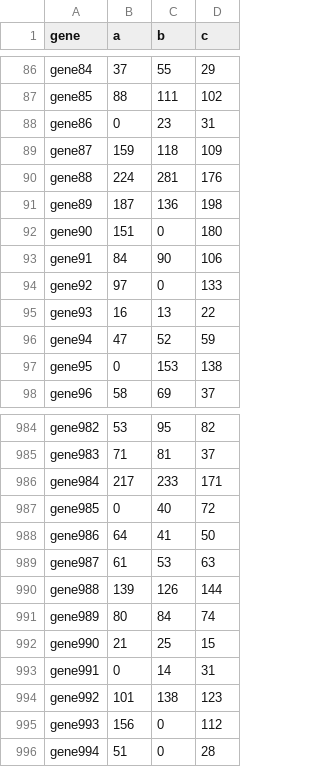
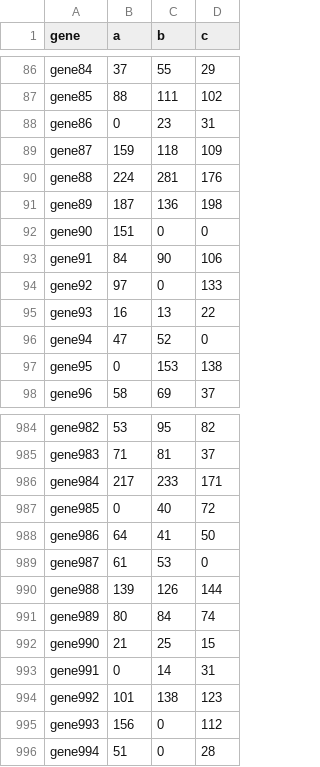
Before and after one commit to BU-Neuromics/de_toolkit, a CSV file: de_toolkit/test_data.csv, drawn as a sheet; only a part is shown, gaps mark what is left out.

```diff
--- a/de_toolkit/test_data.csv
+++ b/de_toolkit/test_data.csv
@@ -91,3 +91,3 @@ gene88,224,281,176
 gene89,187,136,198
-gene90,151,0,180
+gene90,151,0,0
 gene91,84,90,106
@@ -95,3 +95,3 @@ gene92,97,0,133
 gene93,16,13,22
-gene94,47,52,59
+gene94,47,52,0
 gene95,0,153,138
@@ -988,3 +988,3 @@ gene985,0,40,72
 gene986,64,41,50
-gene987,61,53,63
+gene987,61,53,0
 gene988,139,126,144
```
Also changed, not shown: 2 other files.
